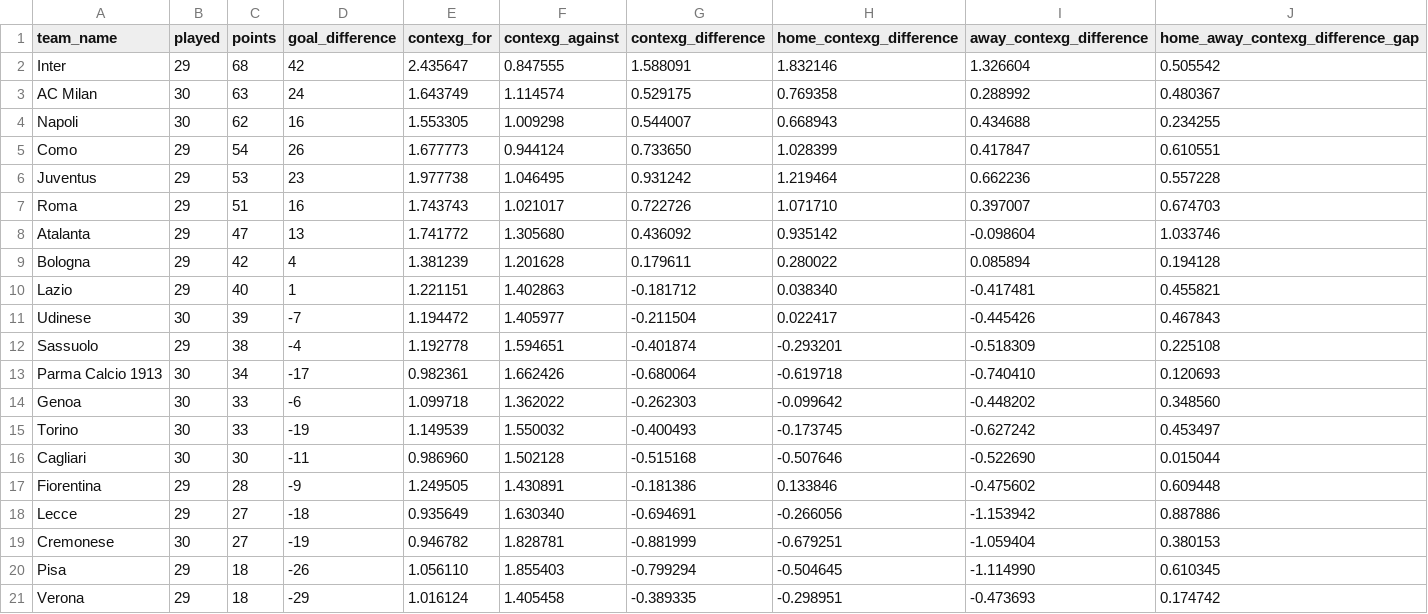
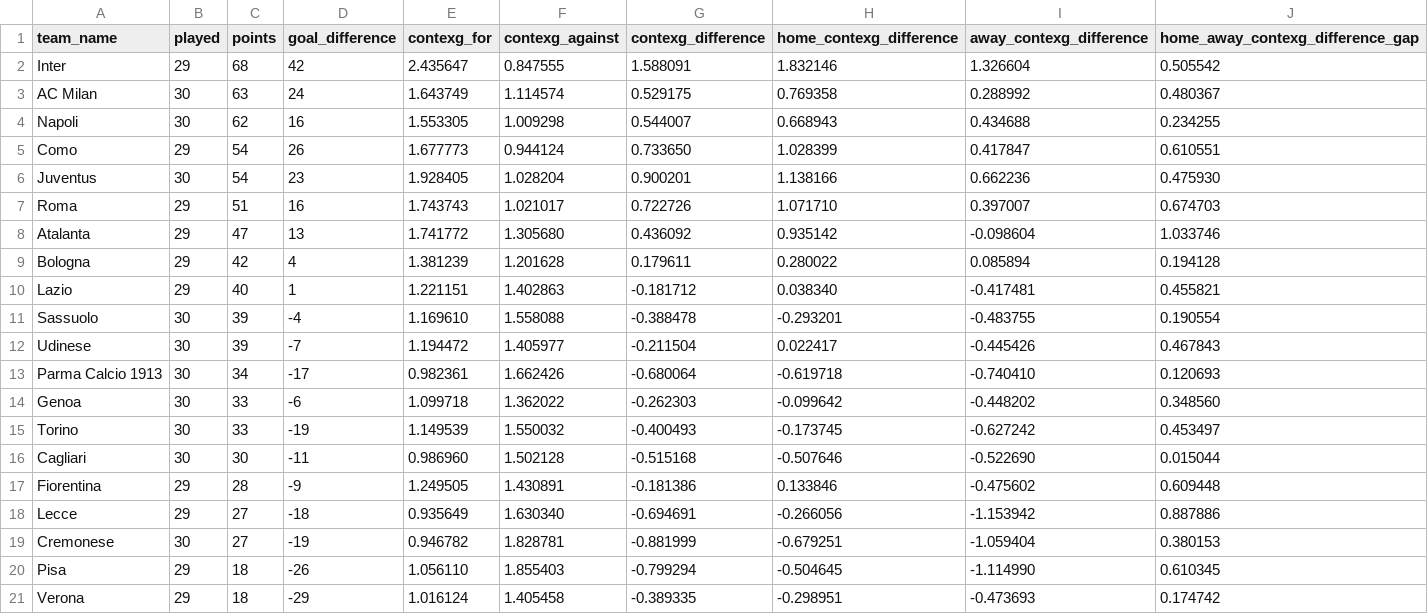
Before and after one commit to johnknightstats/johnknightstats.github.io, a CSV file: dashboards/contexg-league-tables/contexg_attack_defence_league_table_serie_a.csv, drawn as a sheet.

Commit message:
Remove FotMob dashboards and refresh contexG dashboard

```diff
--- a/dashboards/contexg-league-tables/contexg_attack_defence_league_table_serie_a.csv
+++ b/dashboards/contexg-league-tables/contexg_attack_defence_league_table_serie_a.csv
@@ -5,3 +5,3 @@ Napoli,30,62,16,1.553305,1.009298,0.544007,0.668943,0.434688,0.234255
 Como,29,54,26,1.677773,0.944124,0.733650,1.028399,0.417847,0.610551
-Juventus,29,53,23,1.977738,1.046495,0.931242,1.219464,0.662236,0.557228
+Juventus,30,54,23,1.928405,1.028204,0.900201,1.138166,0.662236,0.475930
 Roma,29,51,16,1.743743,1.021017,0.722726,1.071710,0.397007,0.674703
@@ -10,4 +10,4 @@ Bologna,29,42,4,1.381239,1.201628,0.179611,0.280022,0.085894,0.194128
 Lazio,29,40,1,1.221151,1.402863,-0.181712,0.038340,-0.417481,0.455821
+Sassuolo,30,39,-4,1.169610,1.558088,-0.388478,-0.293201,-0.483755,0.190554
 Udinese,30,39,-7,1.194472,1.405977,-0.211504,0.022417,-0.445426,0.467843
-Sassuolo,29,38,-4,1.192778,1.594651,-0.401874,-0.293201,-0.518309,0.225108
 Parma Calcio 1913,30,34,-17,0.982361,1.662426,-0.680064,-0.619718,-0.740410,0.120693
```
Also changed, not shown: 3 other files.
